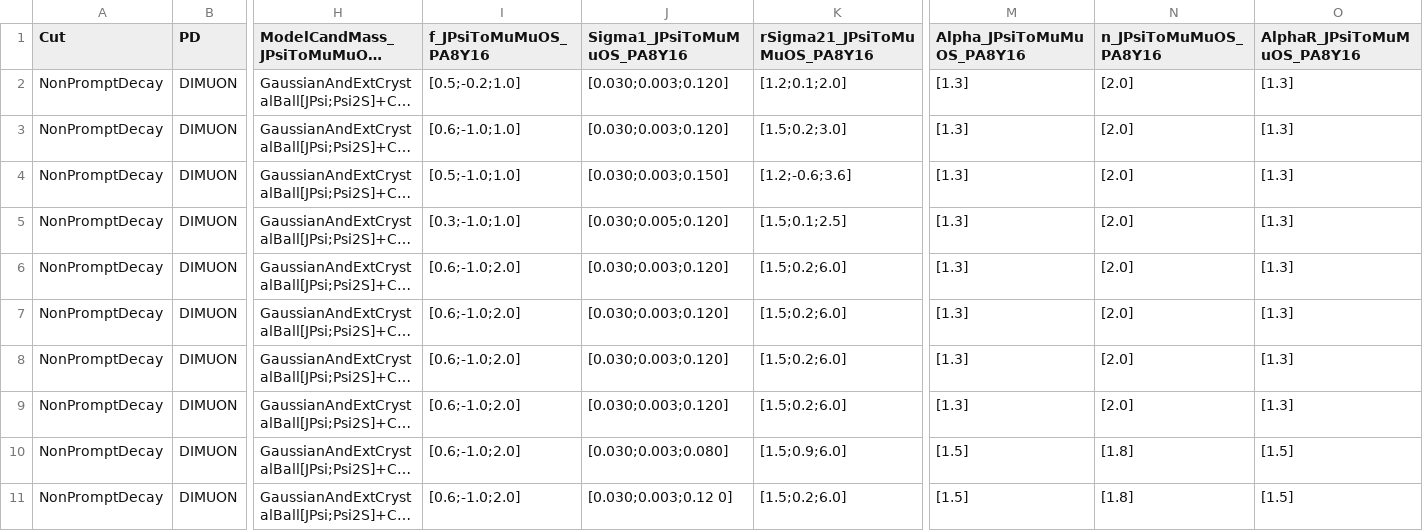
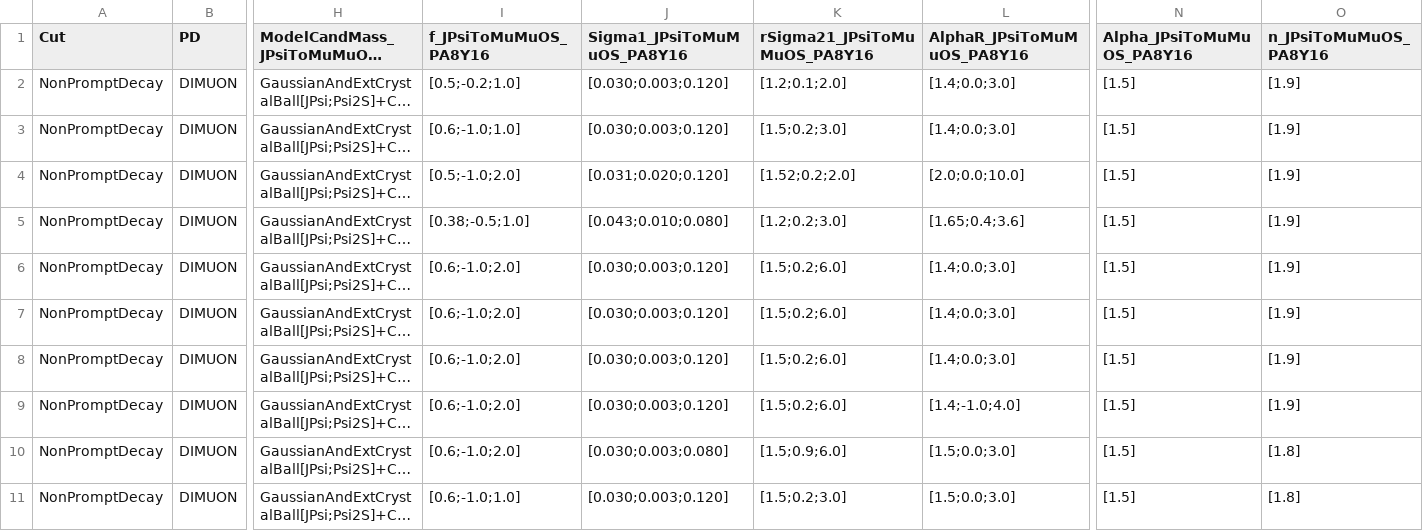
Before and after one commit to stahlleiton/DiMuonAnalysis2019, a CSV file: Fitter/Input/Psi2S/Charmonia_Fit/NonPrompt_Cut/Nominal/NTrack_120_250/InitialParam_Cand_Mass_JPsi_PA8Y16.csv, drawn as a sheet; only a part is shown, gaps mark what is left out; long unchanged cells end in …; removed rows and columns are numbered as before the commit, all else as after; the diff covers the shown part only; the diff names each change by its address in the sheet, - before the commit and + after, or states it on an @@ line.

```diff
--- a/Fitter/Input/Psi2S/Charmonia_Fit/NonPrompt_Cut/Nominal/NTrack_120_250/InitialParam_Cand_Mass_JPsi_PA8Y16.csv
+++ b/Fitter/Input/Psi2S/Charmonia_Fit/NonPrompt_Cut/Nominal/NTrack_120_250/InitialParam_Cand_Mass_JPsi_PA8Y16.csv
+column L (AlphaR_JPsiToMuMuOS_PA8Y16), rows 2-11: [1.4;0.0;3.0] | [1.4;0.0;3.0] | [2.0;0.0;10.0] | [1.65;0.4;3.6] | [1.4;0.0;3.0] | [1.4;0.0;3.0] | [1.4;0.0;3.0] | [1.4;-1.0;4.0] | [1.5;0.0;3.0] | [1.5;0.0;3.0]
-column O (AlphaR_JPsiToMuMuOS_PA8Y16), rows 2-11: [1.3] | [1.3] | [1.3] | [1.3] | [1.3] | [1.3] | [1.3] | [1.3] | [1.5] | [1.5]
-N2:N9 (Alpha_JPsiToMuMuOS_PA8Y16): [1.3]
+N2:N9 (Alpha_JPsiToMuMuOS_PA8Y16): [1.5]
-O2:O9 (n_JPsiToMuMuOS_PA8Y16): [2.0]
+O2:O9 (n_JPsiToMuMuOS_PA8Y16): [1.9]
-I4 (f_JPsiToMuMuOS_PA8Y16): [0.5;-1.0;1.0]
+I4 (f_JPsiToMuMuOS_PA8Y16): [0.5;-1.0;2.0]
-J4 (Sigma1_JPsiToMuMuOS_PA8Y16): [0.030;0.003;0.150]
+J4 (Sigma1_JPsiToMuMuOS_PA8Y16): [0.031;0.020;0.120]
-K4 (rSigma21_JPsiToMuMuOS_PA8Y16): [1.2;-0.6;3.6]
+K4 (rSigma21_JPsiToMuMuOS_PA8Y16): [1.52;0.2;2.0]
-I5 (f_JPsiToMuMuOS_PA8Y16): [0.3;-1.0;1.0]
+I5 (f_JPsiToMuMuOS_PA8Y16): [0.38;-0.5;1.0]
-J5 (Sigma1_JPsiToMuMuOS_PA8Y16): [0.030;0.005;0.120]
+J5 (Sigma1_JPsiToMuMuOS_PA8Y16): [0.043;0.010;0.080]
-K5 (rSigma21_JPsiToMuMuOS_PA8Y16): [1.5;0.1;2.5]
+K5 (rSigma21_JPsiToMuMuOS_PA8Y16): [1.2;0.2;3.0]
-I11 (f_JPsiToMuMuOS_PA8Y16): [0.6;-1.0;2.0]
+I11 (f_JPsiToMuMuOS_PA8Y16): [0.6;-1.0;1.0]
-J11 (Sigma1_JPsiToMuMuOS_PA8Y16): [0.030;0.003;0.12 0]
+J11 (Sigma1_JPsiToMuMuOS_PA8Y16): [0.030;0.003;0.120]
-K11 (rSigma21_JPsiToMuMuOS_PA8Y16): [1.5;0.2;6.0]
+K11 (rSigma21_JPsiToMuMuOS_PA8Y16): [1.5;0.2;3.0]
```
Also changed, not shown: 23 edited cells elsewhere in this file, Fitter/Input/Psi2S/Charmonia_Fit/NonPrompt_Cut/Nominal/Inclusive/InitialParam_Cand_Mass_JPsi_PA8Y16.csv, Fitter/Input/Psi2S/Charmonia_Fit/NonPrompt_Cut/Nominal/NTrack_15_250/InitialParam_Cand_Mass_JPsi_PA8Y16.csv, 9 other files.
